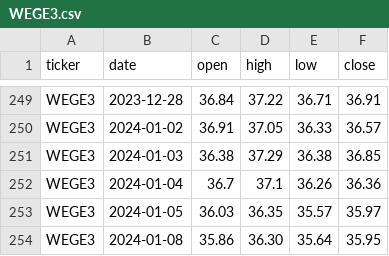
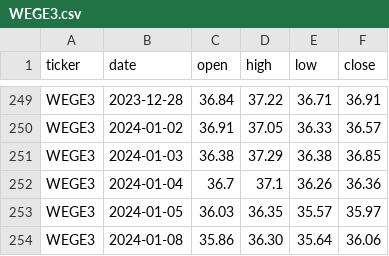
Before and after one commit to GPMLAD/DashPlotly, a CSV file: data/WEGE3.csv, drawn as a sheet; only a part is shown, gaps mark what is left out.

```diff
--- a/data/WEGE3.csv
+++ b/data/WEGE3.csv
@@ -253,2 +253,2 @@ WEGE3,2024-01-04,36.7,37.1,36.26,36.36
 WEGE3,2024-01-05,36.03,36.35,35.57,35.97
-WEGE3,2024-01-08,35.86,36.30,35.64,35.95
+WEGE3,2024-01-08,35.86,36.30,35.64,36.06
```
Also changed, not shown: data/CEAB3.csv, data/PETR4.csv, 6 other files.
